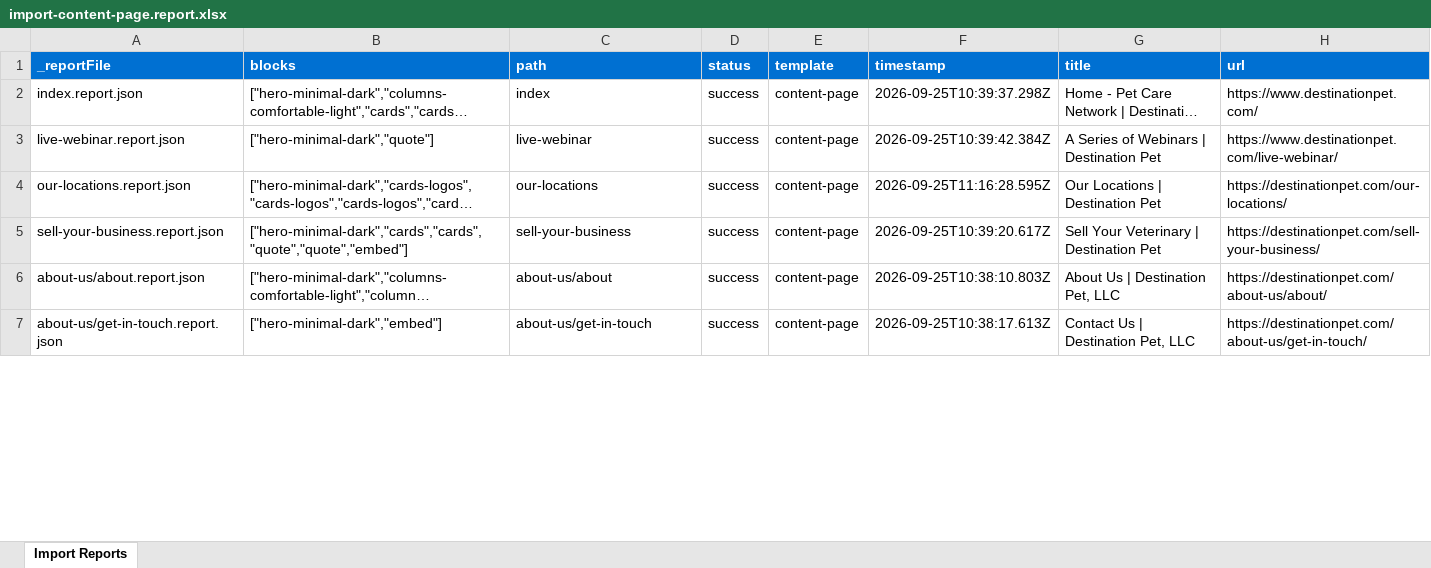
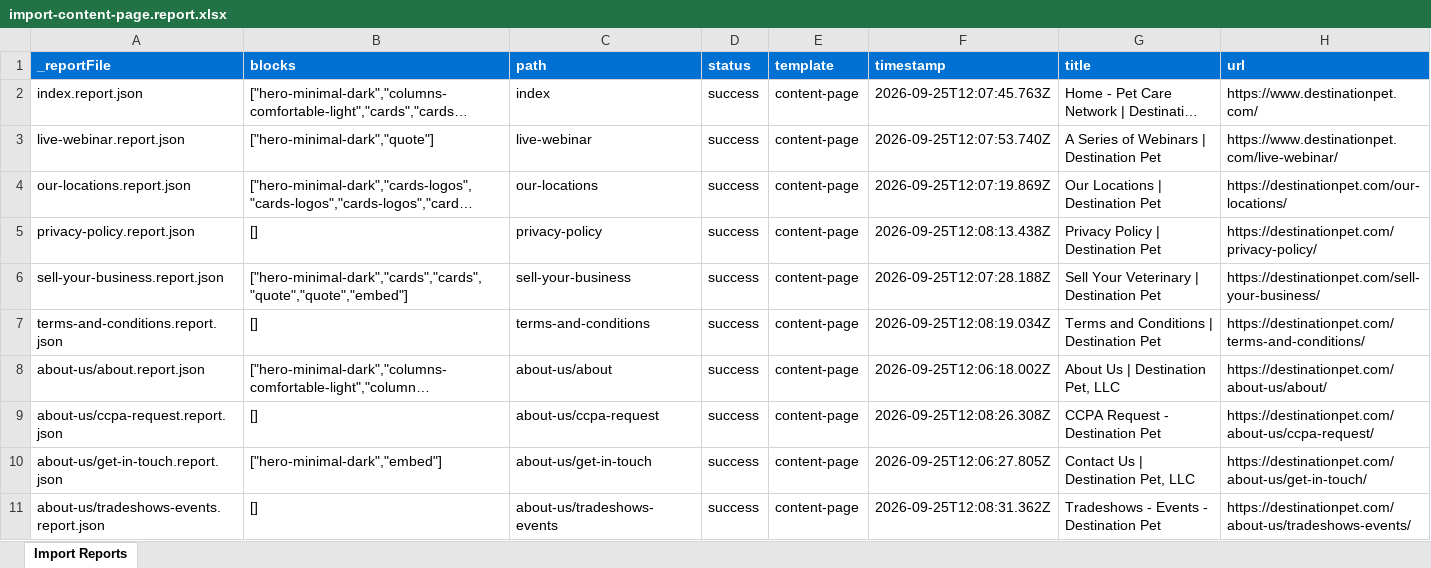
Before and after one commit to dishant246/eds-block-destination-pet, an Excel workbook: tools/importer/reports/import-content-page.report.xlsx, sheet Import Reports, drawn as a sheet; only a part is shown; long unchanged cells end in …; values as stored, in another font and other column widths than the file's, no borders; addresses are those after the commit; the diff covers the shown part only; the diff names each change by its address in the sheet, - before the commit and + after, or states it on an @@ line.

Commit message:
title-banner-page template migration
Automated migration updates generated by Experience Modernization Agent.

Changed files: 30

```diff
--- a/tools/importer/reports/import-content-page.report.xlsx (sheet Import Reports)
+++ b/tools/importer/reports/import-content-page.report.xlsx (sheet Import Reports)
-F2 (timestamp): 2026-09-25T10:39:37.298Z
+F2 (timestamp): 2026-09-25T12:07:45.763Z
-F3 (timestamp): 2026-09-25T10:39:42.384Z
+F3 (timestamp): 2026-09-25T12:07:53.740Z
-F4 (timestamp): 2026-09-25T11:16:28.595Z
+F4 (timestamp): 2026-09-25T12:07:19.869Z
+row 5: privacy-policy.report.json | [] | privacy-policy | success | content-page | 2026-09-25T12:08:13.438Z | Privacy Policy | Destination Pet | https://destinationpet.com/privacy-policy/
-F6 (timestamp): 2026-09-25T10:39:20.617Z
+F6 (timestamp): 2026-09-25T12:07:28.188Z
+row 7: terms-and-conditions.report.json | [] | terms-and-conditions | success | content-page | 2026-09-25T12:08:19.034Z | Terms and Conditions | Destination Pet | https://destinationpet.com/terms-and-conditions/
-F8 (timestamp): 2026-09-25T10:38:10.803Z
+F8 (timestamp): 2026-09-25T12:06:18.002Z
+row 9: about-us/ccpa-request.report.json | [] | about-us/ccpa-request | success | content-page | 2026-09-25T12:08:26.308Z | CCPA Request - Destination Pet | https://destinationpet.com/about-us/ccpa-request/
-F10 (timestamp): 2026-09-25T10:38:17.613Z
+F10 (timestamp): 2026-09-25T12:06:27.805Z
+row 11: about-us/tradeshows-events.report.json | [] | about-us/tradeshows-events | success | content-page | 2026-09-25T12:08:31.362Z | Tradeshows - Events - Destination Pet | https://destinationpet.com/about-us/tradeshows-events/
```
Also changed, not shown: 10 edited cells elsewhere in this sheet, 29 other files.
